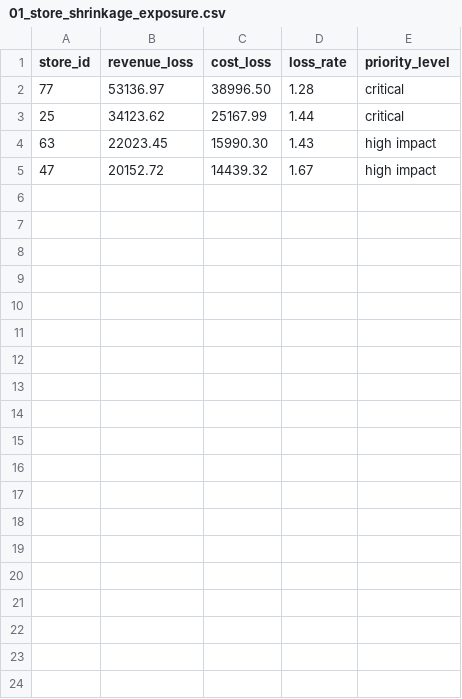
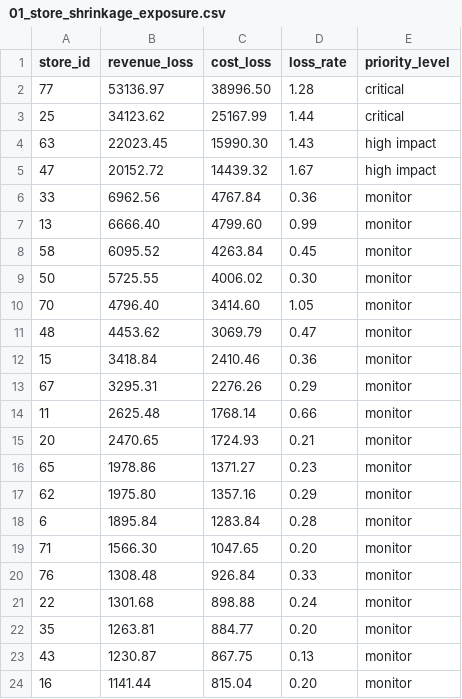
Before and after one commit to ayeshazubair1/retail-shrinkage-optimization, a CSV file: docs/results/01_store_shrinkage_exposure.csv, drawn as a sheet; only a part is shown; the diff covers the shown part only.

```diff
--- a/docs/results/01_store_shrinkage_exposure.csv
+++ b/docs/results/01_store_shrinkage_exposure.csv
@@ -5 +5,20 @@
 47,20152.72,14439.32,1.67,high impact
+33,6962.56,4767.84,0.36,monitor
+13,6666.40,4799.60,0.99,monitor
+58,6095.52,4263.84,0.45,monitor
+50,5725.55,4006.02,0.30,monitor
+70,4796.40,3414.60,1.05,monitor
+48,4453.62,3069.79,0.47,monitor
+15,3418.84,2410.46,0.36,monitor
+67,3295.31,2276.26,0.29,monitor
+11,2625.48,1768.14,0.66,monitor
+20,2470.65,1724.93,0.21,monitor
+65,1978.86,1371.27,0.23,monitor
+62,1975.80,1357.16,0.29,monitor
+6,1895.84,1283.84,0.28,monitor
+71,1566.30,1047.65,0.20,monitor
+76,1308.48,926.84,0.33,monitor
+22,1301.68,898.88,0.24,monitor
+35,1263.81,884.77,0.20,monitor
+43,1230.87,867.75,0.13,monitor
+16,1141.44,815.04,0.20,monitor
```
Also changed, not shown: 18 added rows elsewhere in this file, docs/results/03_excess_inventory.csv, 8 other files.
